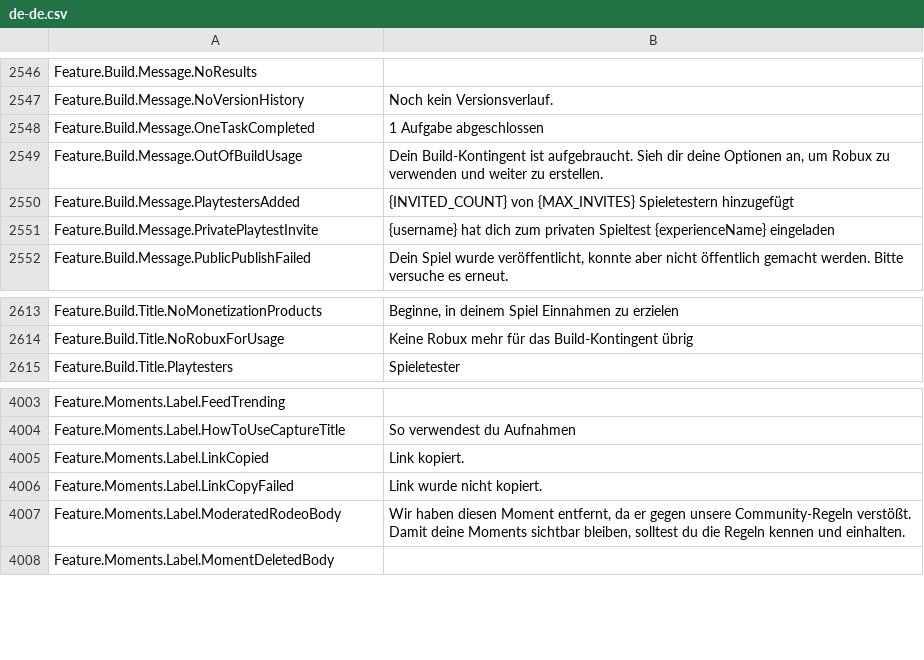
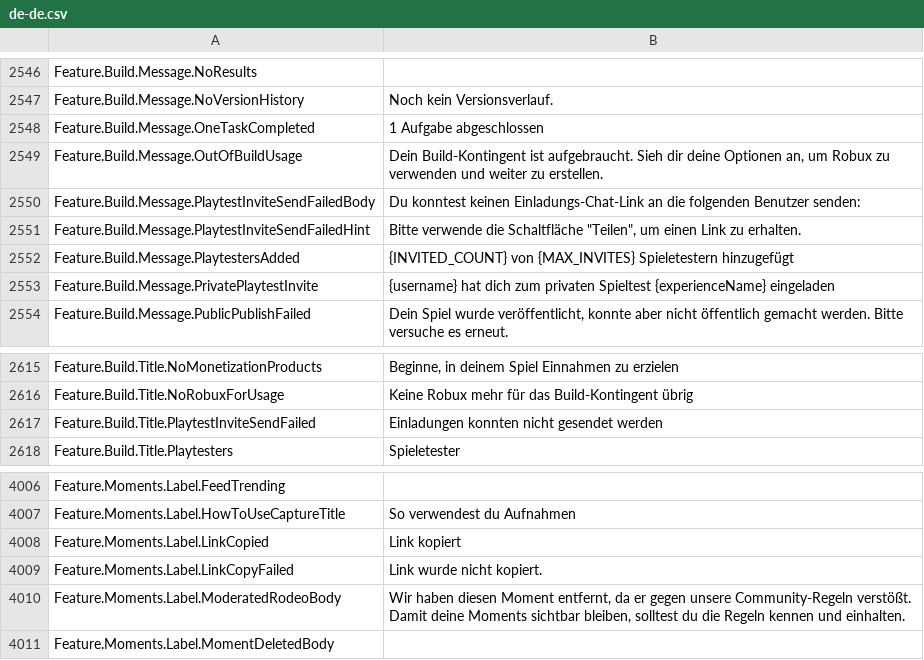
Before and after one commit to EliCauvert/Roblox-Datamining, a CSV file: UniversalApp/Locales/Common/de-de.csv, drawn as a sheet; only a part is shown, gaps mark what is left out.

```diff
--- a/UniversalApp/Locales/Common/de-de.csv
+++ b/UniversalApp/Locales/Common/de-de.csv
@@ -2573,2 +2573,4 @@ Feature.Build.Message.OneTaskCompleted,1 Aufgabe abgeschlossen
 Feature.Build.Message.OutOfBuildUsage,"Dein Build-Kontingent ist aufgebraucht. Sieh dir deine Optionen an, um Robux zu verwenden und weiter zu erstellen."
+Feature.Build.Message.PlaytestInviteSendFailedBody,Du konntest keinen Einladungs-Chat-Link an die folgenden Benutzer senden:
+Feature.Build.Message.PlaytestInviteSendFailedHint,"Bitte verwende die Schaltfläche ""Teilen"", um einen Link zu erhalten."
 Feature.Build.Message.PlaytestersAdded,{INVITED_COUNT} von {MAX_INVITES} Spieletestern hinzugefügt
@@ -2638,2 +2640,3 @@ Feature.Build.Title.NoMonetizationProducts,"Beginne, in deinem Spiel Einnahmen z
 Feature.Build.Title.NoRobuxForUsage,Keine Robux mehr für das Build-Kontingent übrig
+Feature.Build.Title.PlaytestInviteSendFailed,Einladungen konnten nicht gesendet werden
 Feature.Build.Title.Playtesters,Spieletester
@@ -4051,3 +4054,3 @@ Feature.Moments.Label.FeedTrending,
 Feature.Moments.Label.HowToUseCaptureTitle,So verwendest du Aufnahmen
-Feature.Moments.Label.LinkCopied,Link kopiert.
+Feature.Moments.Label.LinkCopied,Link kopiert
 Feature.Moments.Label.LinkCopyFailed,Link wurde nicht kopiert.
```
Also changed, not shown: UniversalApp/Locales/Common/it-it.csv, UniversalApp/Locales/Common/ja-jp.csv, 10 other files.
